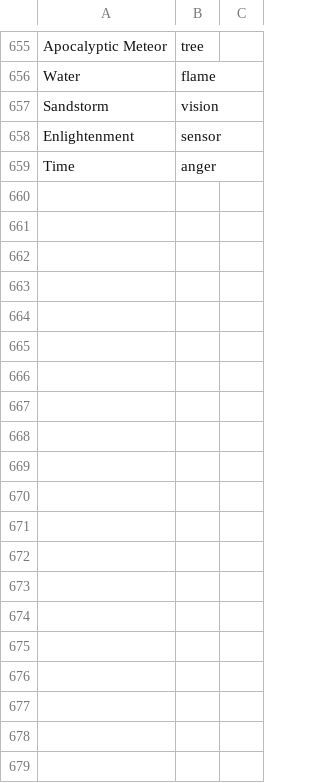
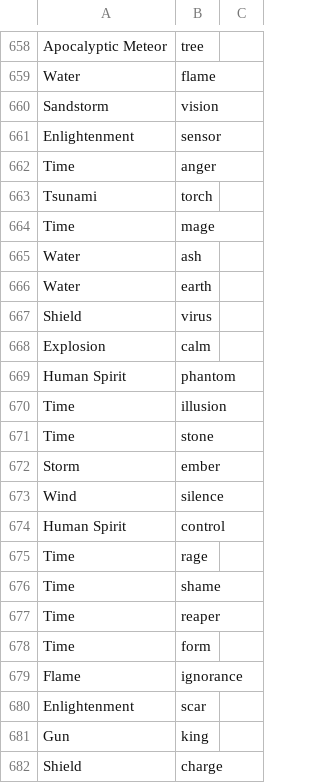
Before and after one commit to Utzu02/Veridium, a CSV file: script/battle_rules.csv, drawn as a sheet; only a part is shown, gaps mark what is left out; the diff covers the shown part only.

```diff
--- a/script/battle_rules.csv
+++ b/script/battle_rules.csv
@@ -659 +662,21 @@ Enlightenment,sensor
 Time,anger
+Tsunami,torch
+Time,mage
+Water,ash
+Water,earth
+Shield,virus
+Explosion,calm
+Human Spirit,phantom
+Time,illusion
+Time,stone
+Storm,ember
+Wind,silence
+Human Spirit,control
+Time,rage
+Time,shame
+Time,reaper
+Time,form
+Flame,ignorance
+Enlightenment,scar
+Gun,king
+Shield,charge
```
Also changed, not shown: 15 added rows and 1 removed row elsewhere in this file, 2 other files.
